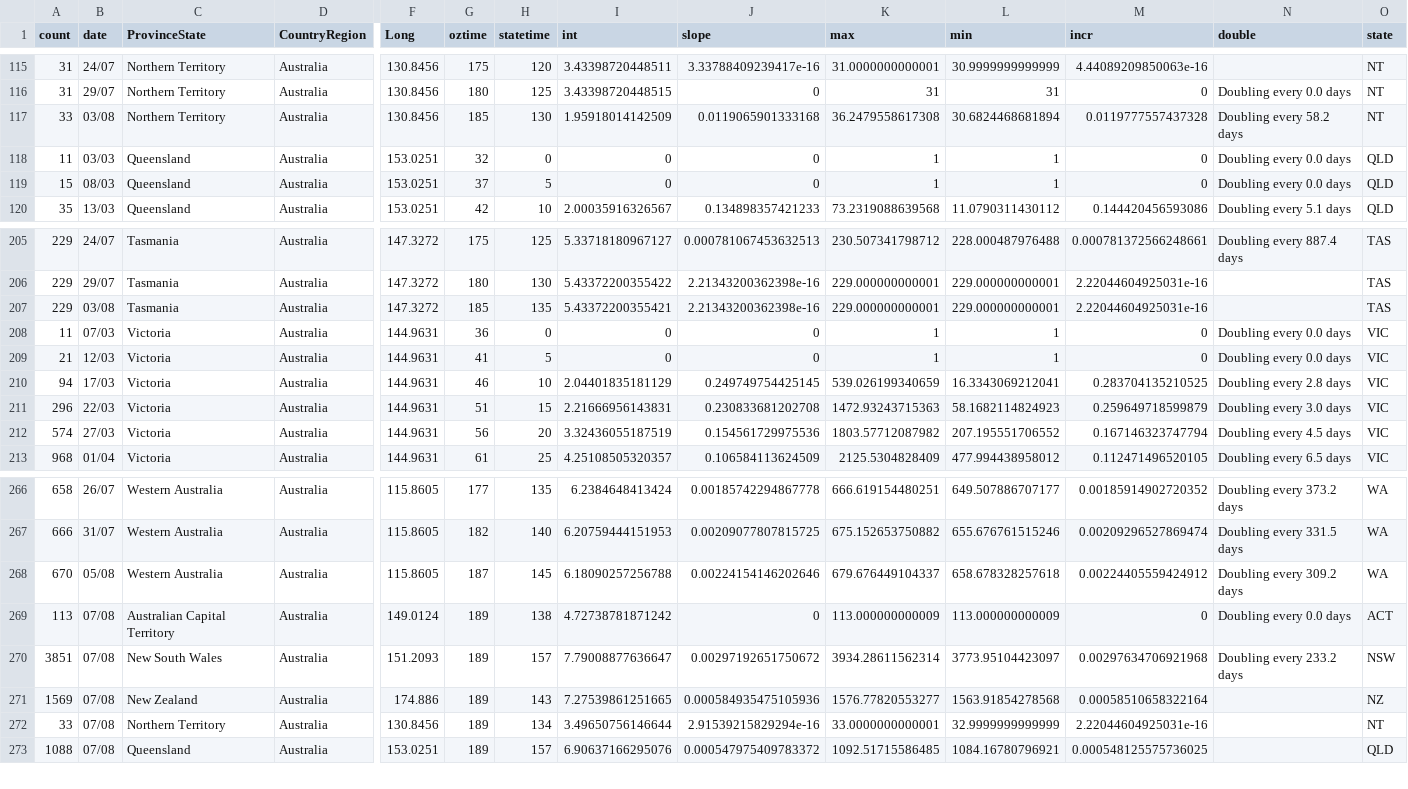
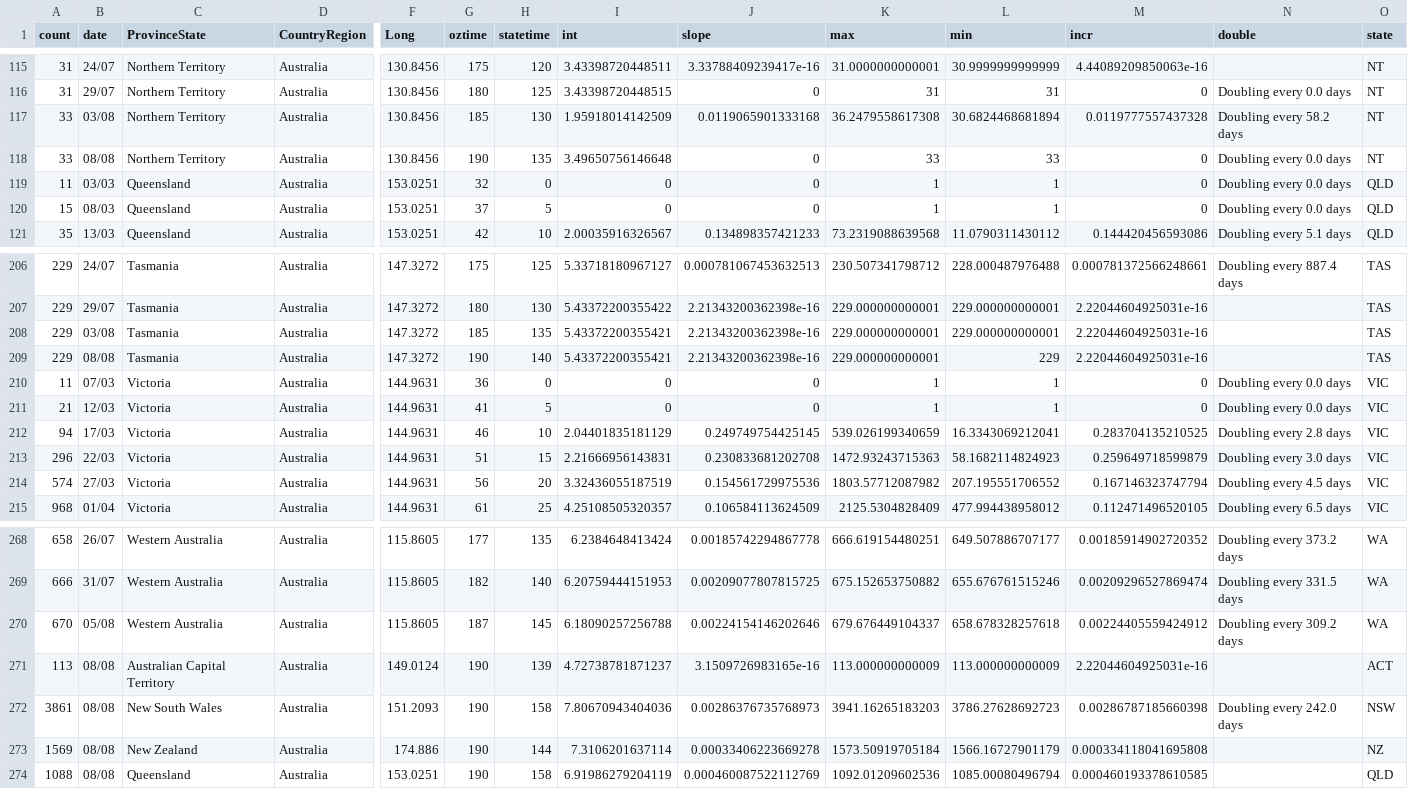
Before and after one commit to TimothyStaples/oz_covid_trajectory, a CSV file: oz_model_point.csv, drawn as a sheet; only a part is shown, gaps mark what is left out; removed rows and columns are numbered as before the commit, all else as after; rows hold the shown columns only; the diff covers the shown part only; the diff names each change by its address in the sheet, - before the commit and + after, or states it on an @@ line.

```diff
--- a/oz_model_point.csv
+++ b/oz_model_point.csv
+row 118: 33 | 08/08 | Northern Territory | Australia | 130.8456 | 190 | 135 | 3.49650756146648 | 0 | 33 | 33 | 0 | Doubling every 0.0 days | NT
+row 209: 229 | 08/08 | Tasmania | Australia | 147.3272 | 190 | 140 | 5.43372200355421 | 2.21343200362398e-16 | 229.000000000001 | 229 | 2.22044604925031e-16 |  | TAS
-B271 (date): 07/08
+B271 (date): 08/08
-G271 (oztime): 189
+G271 (oztime): 190
-H271 (statetime): 138
+H271 (statetime): 139
-I271 (int): 4.72738781871242
+I271 (int): 4.72738781871237
-J271 (slope): 0
+J271 (slope): 3.1509726983165e-16
-M271 (incr): 0
+M271 (incr): 2.22044604925031e-16
-N271 (double): Doubling every 0.0 days
+N271 (double): (empty)
-row 270: 3851 | 07/08 | New South Wales | Australia | 151.2093 | 189 | 157 | 7.79008877636647 | 0.00297192651750672 | 3934.28611562314 | 3773.95104423097 | 0.00297634706921968 | Doubling every 233.2 days | NSW
+row 272: 3861 | 08/08 | New South Wales | Australia | 151.2093 | 190 | 158 | 7.80670943404036 | 0.00286376735768973 | 3941.16265183203 | 3786.27628692723 | 0.00286787185660398 | Doubling every 242.0 days | NSW
-B273 (date): 07/08
+B273 (date): 08/08
-G273 (oztime): 189
+G273 (oztime): 190
-H273 (statetime): 143
+H273 (statetime): 144
-I273 (int): 7.27539861251665
+I273 (int): 7.3106201637114
-J273 (slope): 0.000584935475105936
+J273 (slope): 0.00033406223669278
-K273 (max): 1576.77820553277
+K273 (max): 1573.50919705184
-L273 (min): 1563.91854278568
+L273 (min): 1566.16727901179
-M273 (incr): 0.00058510658322164
+M273 (incr): 0.000334118041695808
-row 272: 33 | 07/08 | Northern Territory | Australia | 130.8456 | 189 | 134 | 3.49650756146644 | 2.91539215829294e-16 | 33.0000000000001 | 32.9999999999999 | 2.22044604925031e-16 |  | NT
-B274 (date): 07/08
+B274 (date): 08/08
-G274 (oztime): 189
+G274 (oztime): 190
-H274 (statetime): 157
+H274 (statetime): 158
-I274 (int): 6.90637166295076
+I274 (int): 6.91986279204119
-J274 (slope): 0.000547975409783372
+J274 (slope): 0.000460087522112769
-K274 (max): 1092.51715586485
+K274 (max): 1092.01209602536
-L274 (min): 1084.16780796921
+L274 (min): 1085.00080496794
-M274 (incr): 0.000548125575736025
+M274 (incr): 0.000460193378610585
```
Also changed, not shown: 1 added row, 2 removed rows and 17 edited cells elsewhere in this file, oz_model.csv, oz_slope.csv.
